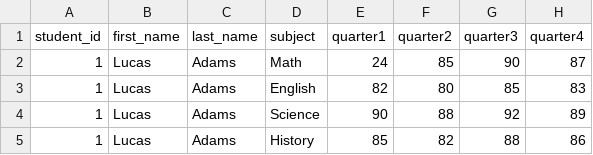
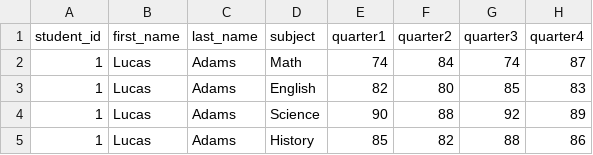
Before and after one commit to w1iii/Student-Grade-Management-System, a CSV file: students/grade_1.csv, drawn as a sheet; only a part is shown.

```diff
--- a/students/grade_1.csv
+++ b/students/grade_1.csv
@@ -1,3 +1,3 @@
 student_id,first_name,last_name,subject,quarter1,quarter2,quarter3,quarter4
-1,Lucas,Adams,Math,24,85,90,87
+1,Lucas,Adams,Math,74,84,74,87
 1,Lucas,Adams,English,82,80,85,83
```
Also changed, not shown: students/grade_12.csv, students/grade_9.csv, 16 other files.
